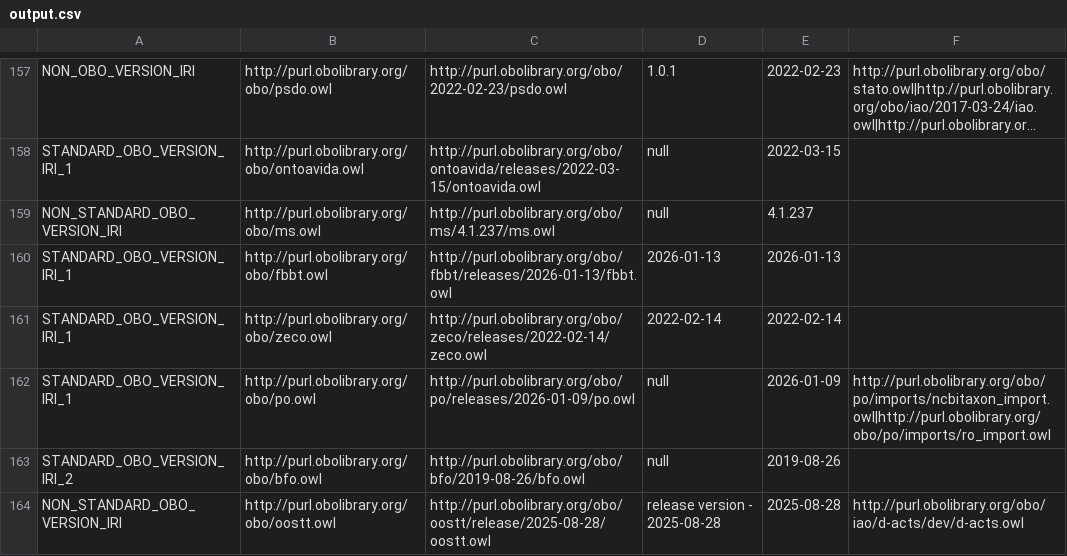
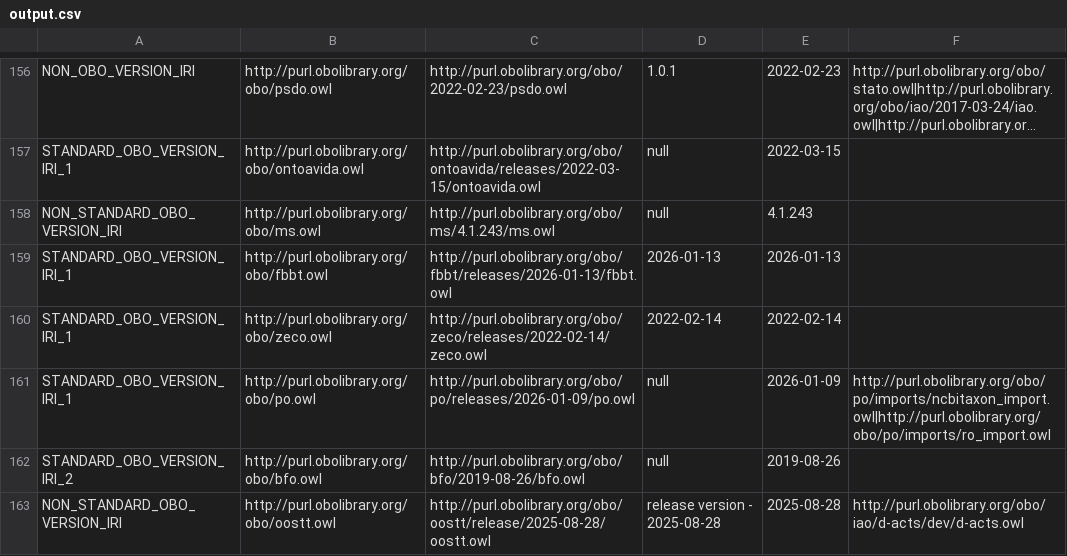
Before and after one commit to psiotwo/ontology-version-extractor, a CSV file: output.csv, drawn as a sheet; only a part is shown, gaps mark what is left out; long unchanged cells end in …; addresses are those after the commit; the diff covers the shown part only; the diff names each change by its address in the sheet, - before the commit and + after, or states it on an @@ line.

```diff
--- a/output.csv
+++ b/output.csv
-C158: http://purl.obolibrary.org/obo/ms/4.1.237/ms.owl
+C158: http://purl.obolibrary.org/obo/ms/4.1.243/ms.owl
-E158: 4.1.237
+E158: 4.1.243
```
Also changed, not shown: 1 removed row and 11 edited cells elsewhere in this file, 2 other files.
